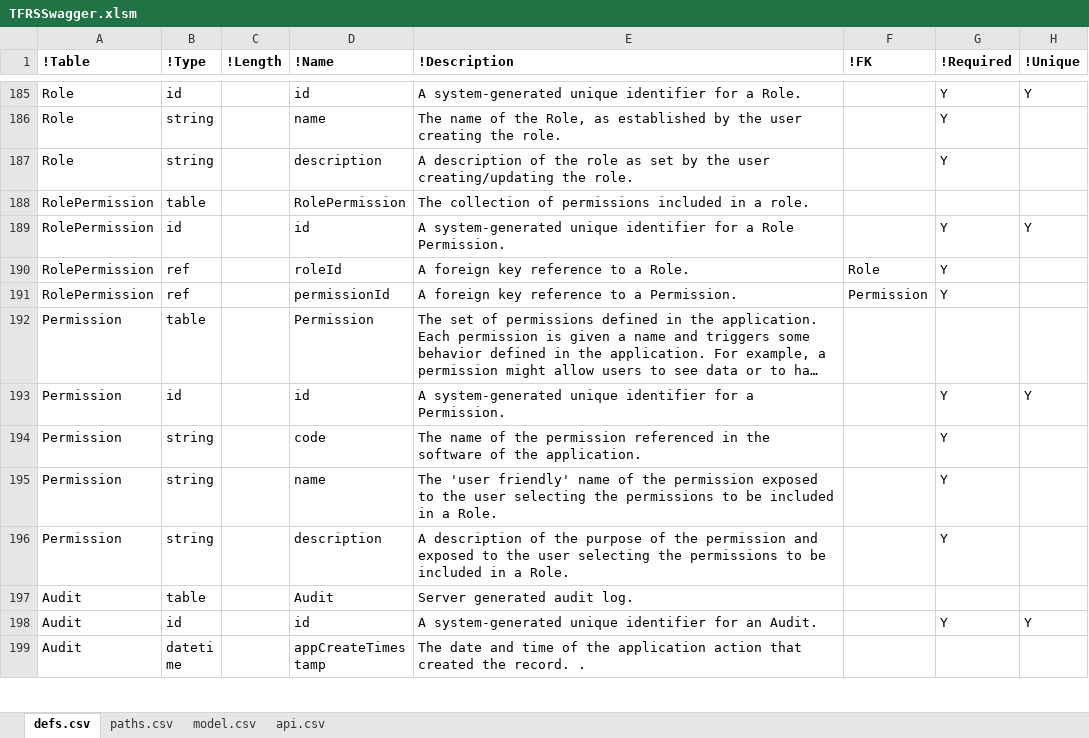
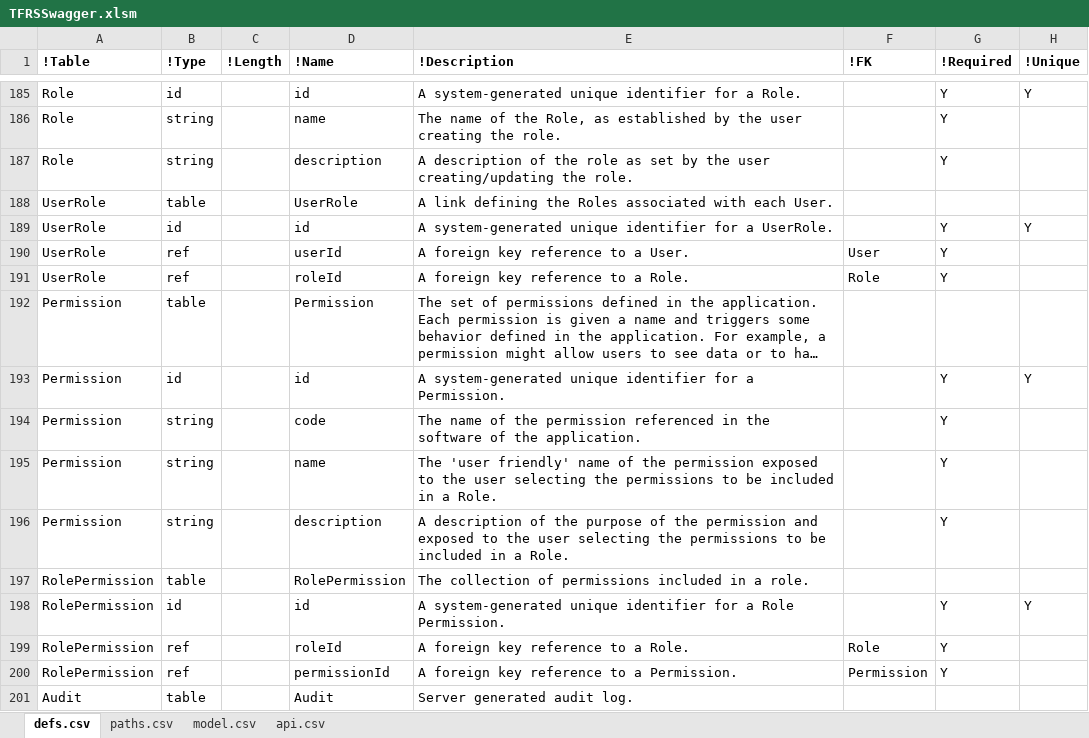
Before and after one commit to bcgov/tfrs, an Excel workbook: APISpec/in/TFRSSwagger.xlsm, sheet defs.csv, drawn as a sheet; only a part is shown, gaps mark what is left out; the shorter side is filled out with more unchanged rows; long unchanged cells end in …; values as stored, in another font and other column widths than the file's, no borders; table styles not drawn; addresses are those after the commit; the diff names each change by its address in the sheet, - before the commit and + after, or states it on an @@ line.

Commit message:
Add UserRole back into the API Excel, Swagger File and Generated Code

```diff
--- a/APISpec/in/TFRSSwagger.xlsm (sheet defs.csv)
+++ b/APISpec/in/TFRSSwagger.xlsm (sheet defs.csv)
+row 188: UserRole | table |  | UserRole | A link defining the Roles associated with each User.
-A189 (!Table): RolePermission
+A189 (!Table): UserRole
-E189 (!Description): …for a Role Permission.
+E189 (!Description): …for a UserRole.
+row 190: UserRole | ref |  | userId | A foreign key reference to a User. | User | Y
-A191 (!Table): RolePermission
+A191 (!Table): UserRole
@@ row 188 moved to row 197: RolePermission @@
+row 198: RolePermission | id |  | id | A system-generated unique identifier for a Role Permission. |  | Y | Y
+row 199: RolePermission | ref |  | roleId | A foreign key reference to a Role. | Role | Y
@@ row 191 moved to row 200: RolePermission @@
```
Also changed, not shown: sheet paths.csv, hidden cells, 13 other files.
